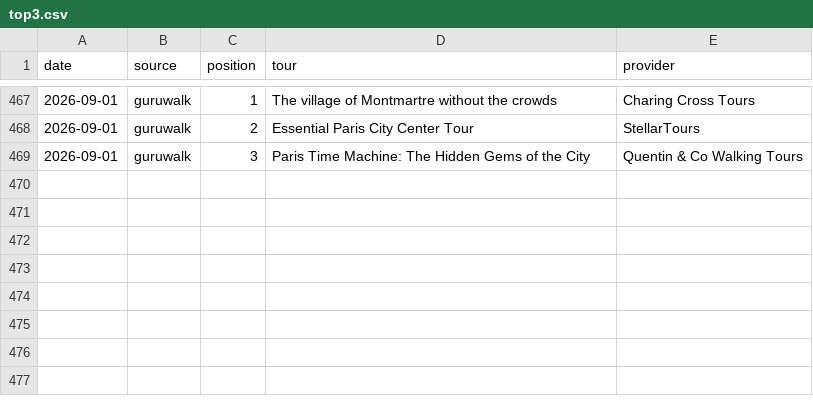
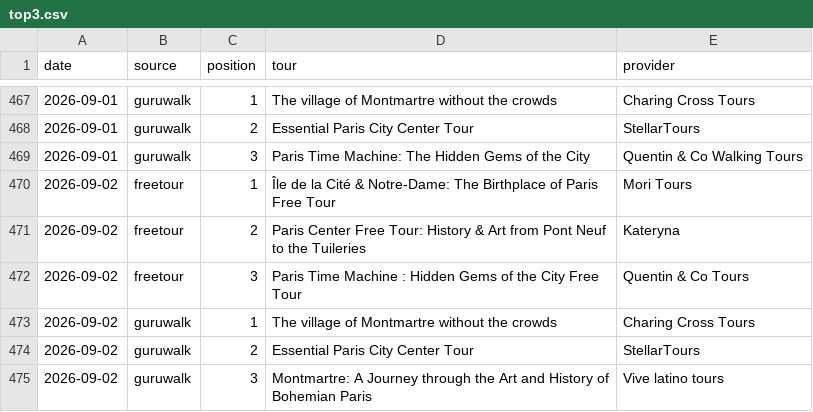
Before and after one commit to LR033/freetour-tracker, a CSV file: top3.csv, drawn as a sheet; only a part is shown, gaps mark what is left out; the diff names each change by its address in the sheet, - before the commit and + after, or states it on an @@ line.

```diff
--- a/top3.csv
+++ b/top3.csv
+row 470: 2026-09-02 | freetour | 1 | Île de la Cité & Notre-Dame: The Birthplace of Paris Free Tour | Mori Tours
+row 471: 2026-09-02 | freetour | 2 | Paris Center Free Tour: History & Art from Pont Neuf to the Tuileries | Kateryna
+row 472: 2026-09-02 | freetour | 3 | Paris Time Machine : Hidden Gems of the City Free Tour | Quentin & Co Tours
+row 473: 2026-09-02 | guruwalk | 1 | The village of Montmartre without the crowds | Charing Cross Tours
+row 474: 2026-09-02 | guruwalk | 2 | Essential Paris City Center Tour | StellarTours
+row 475: 2026-09-02 | guruwalk | 3 | Montmartre: A Journey through the Art and History of Bohemian Paris | Vive latino tours
```
Also changed, not shown: rankings.csv.
